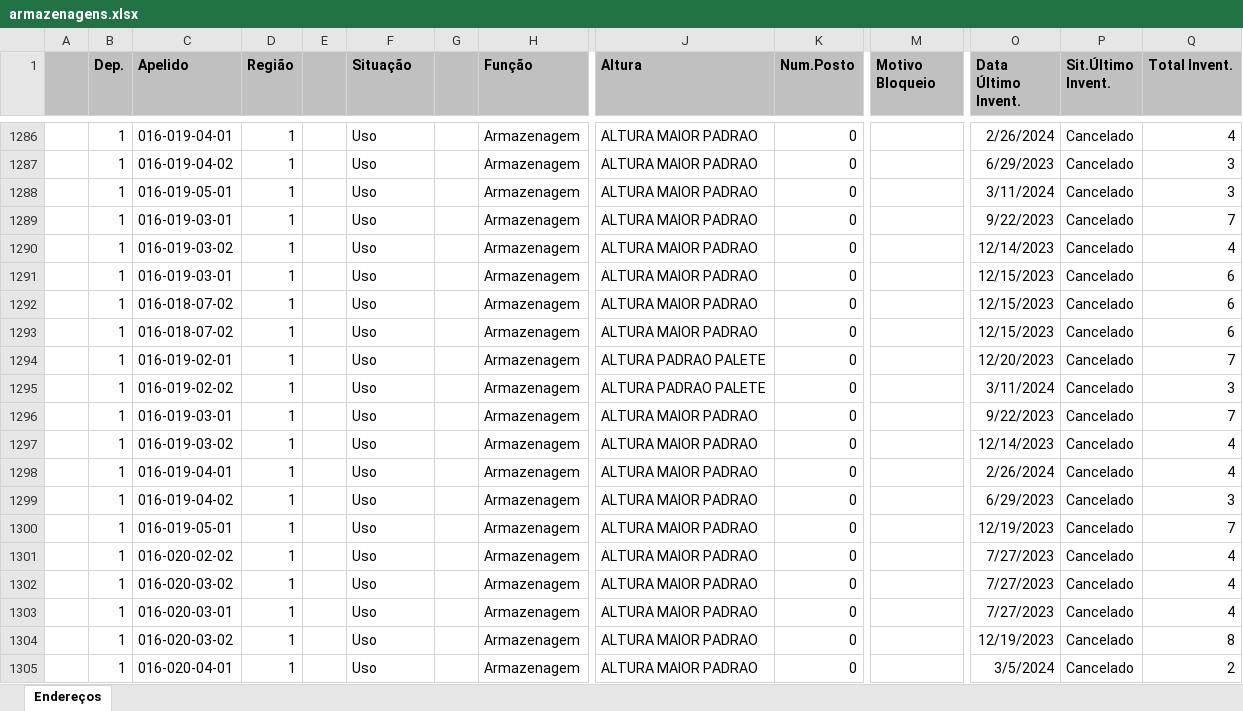
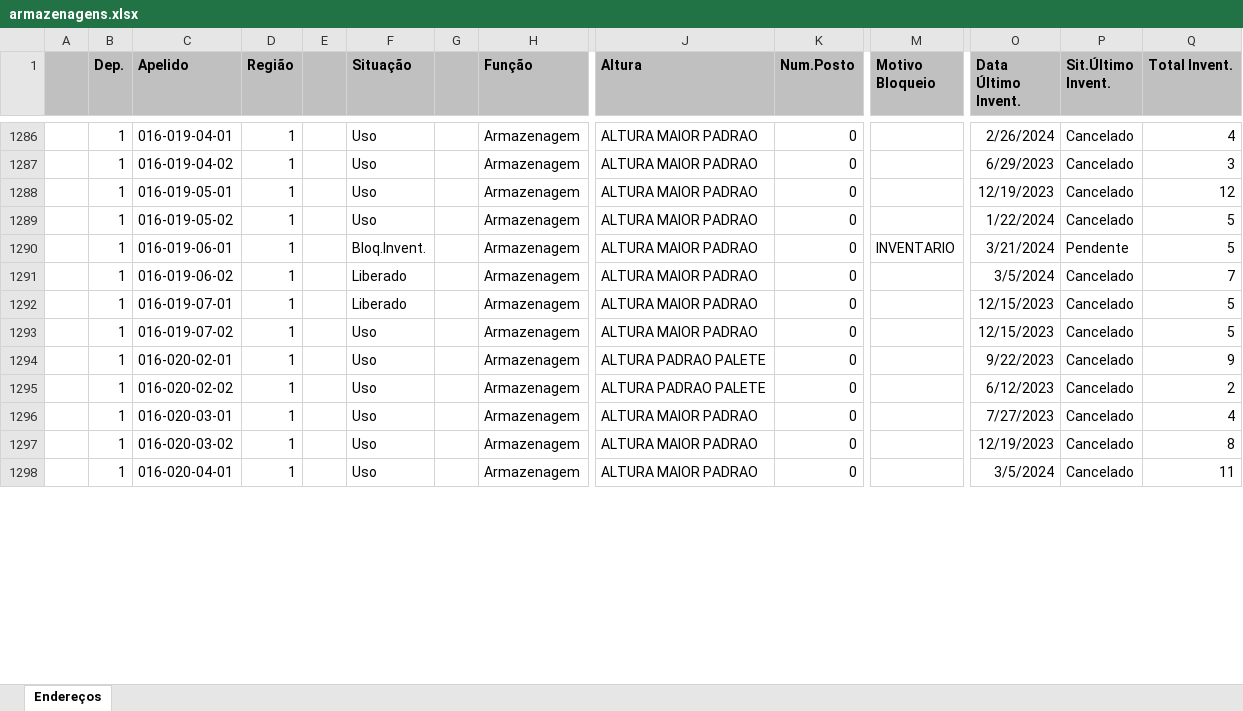
Before and after one commit to renandelamorena/Projeto_Curva_ABC, an Excel workbook: data/tratamento_curva_abc/datasets/armazenagens.xlsx, sheet Endereços, drawn as a sheet; only a part is shown, gaps mark what is left out; values as stored, in another font and other column widths than the file's, no borders; removed rows and columns are numbered as before the commit, all else as after; rows hold the shown columns only; the diff covers the shown part only; the diff names each change by its address in the sheet, - before the commit and + after, or states it on an @@ line.

```diff
--- a/data/tratamento_curva_abc/datasets/armazenagens.xlsx (sheet Endereços)
+++ b/data/tratamento_curva_abc/datasets/armazenagens.xlsx (sheet Endereços)
-O1288 (Data Último Invent.): 3/11/2024
+O1288 (Data Último Invent.): 12/19/2023
-Q1288 (Total Invent.): 3
+Q1288 (Total Invent.): 12
-C1289 (Apelido): 016-019-03-01
+C1289 (Apelido): 016-019-05-02
-O1289 (Data Último Invent.): 9/22/2023
+O1289 (Data Último Invent.): 1/22/2024
-Q1289 (Total Invent.): 7
+Q1289 (Total Invent.): 5
-C1290 (Apelido): 016-019-03-02
+C1290 (Apelido): 016-019-06-01
-F1290 (Situação): Uso
+F1290 (Situação): Bloq.Invent.
-M1290 (Motivo Bloqueio): (empty)
+M1290 (Motivo Bloqueio): INVENTARIO
-O1290 (Data Último Invent.): 12/14/2023
+O1290 (Data Último Invent.): 3/21/2024
-P1290 (Sit.Último Invent.): Cancelado
+P1290 (Sit.Último Invent.): Pendente
-Q1290 (Total Invent.): 4
+Q1290 (Total Invent.): 5
-C1291 (Apelido): 016-019-03-01
+C1291 (Apelido): 016-019-06-02
-F1291:F1292 (Situação): Uso
+F1291:F1292 (Situação): Liberado
-O1291 (Data Último Invent.): 12/15/2023
+O1291 (Data Último Invent.): 3/5/2024
-Q1291 (Total Invent.): 6
+Q1291 (Total Invent.): 7
-C1292 (Apelido): 016-018-07-02
+C1292 (Apelido): 016-019-07-01
-Q1292:Q1293 (Total Invent.): 6
+Q1292:Q1293 (Total Invent.): 5
-C1293 (Apelido): 016-018-07-02
+C1293 (Apelido): 016-019-07-02
-C1294 (Apelido): 016-019-02-01
+C1294 (Apelido): 016-020-02-01
-O1294 (Data Último Invent.): 12/20/2023
+O1294 (Data Último Invent.): 9/22/2023
-Q1294 (Total Invent.): 7
+Q1294 (Total Invent.): 9
-row 1295:  | 1 | 016-019-02-02 | 1 |  | Uso |  | Armazenagem | ALTURA PADRAO PALETE | 0 |  | 3/11/2024 | Cancelado | 3
-row 1296:  | 1 | 016-019-03-01 | 1 |  | Uso |  | Armazenagem | ALTURA MAIOR PADRAO | 0 |  | 9/22/2023 | Cancelado | 7
-row 1297:  | 1 | 016-019-03-02 | 1 |  | Uso |  | Armazenagem | ALTURA MAIOR PADRAO | 0 |  | 12/14/2023 | Cancelado | 4
-row 1298:  | 1 | 016-019-04-01 | 1 |  | Uso |  | Armazenagem | ALTURA MAIOR PADRAO | 0 |  | 2/26/2024 | Cancelado | 4
-row 1299:  | 1 | 016-019-04-02 | 1 |  | Uso |  | Armazenagem | ALTURA MAIOR PADRAO | 0 |  | 6/29/2023 | Cancelado | 3
-row 1300:  | 1 | 016-019-05-01 | 1 |  | Uso |  | Armazenagem | ALTURA MAIOR PADRAO | 0 |  | 12/19/2023 | Cancelado | 7
-J1295 (Altura): ALTURA MAIOR PADRAO
+J1295 (Altura): ALTURA PADRAO PALETE
-O1295 (Data Último Invent.): 7/27/2023
+O1295 (Data Último Invent.): 6/12/2023
-Q1295 (Total Invent.): 4
+Q1295 (Total Invent.): 2
-row 1302:  | 1 | 016-020-03-02 | 1 |  | Uso |  | Armazenagem | ALTURA MAIOR PADRAO | 0 |  | 7/27/2023 | Cancelado | 4
-Q1298 (Total Invent.): 2
+Q1298 (Total Invent.): 11
```
Also changed, not shown: 7 added rows and 734 edited cells elsewhere in this sheet, data/tratamento_curva_abc/dados_tratados/curva_abc_geral.xlsx, data/tratamento_curva_abc/datasets/armazenagens_estoque.xlsx, 7 other files.
